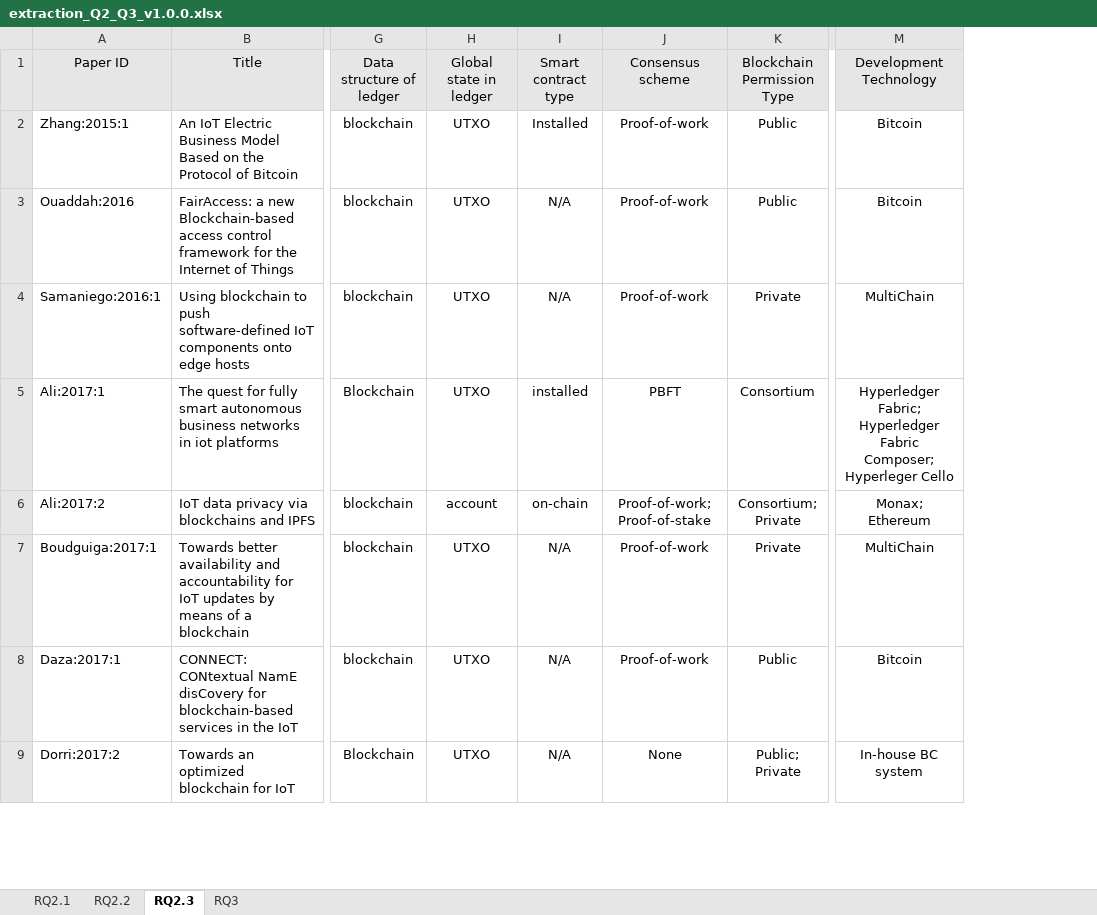
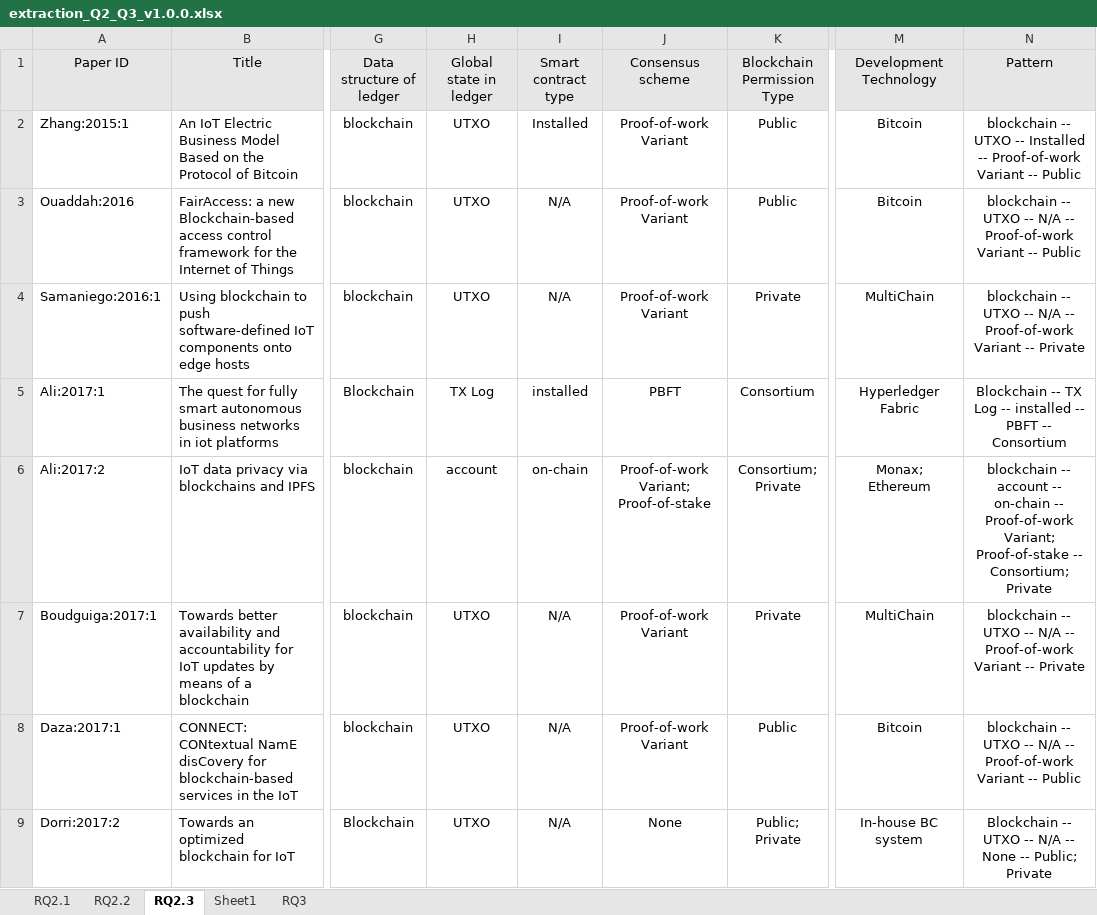
Before and after one commit to nguyentran0212/BC_IoT_SLR, an Excel workbook: DataExtraction/Extracted Data/RQ2_RQ3/extraction_Q2_Q3_v1.0.0.xlsx, sheet RQ2.3, drawn as a sheet; only a part is shown, gaps mark what is left out; values as stored, in another font and other column widths than the file's, no borders; the diff covers the shown part only; the diff names each change by its address in the sheet, - before the commit and + after, or states it on an @@ line.

```diff
--- a/DataExtraction/Extracted Data/RQ2_RQ3/extraction_Q2_Q3_v1.0.0.xlsx (sheet RQ2.3)
+++ b/DataExtraction/Extracted Data/RQ2_RQ3/extraction_Q2_Q3_v1.0.0.xlsx (sheet RQ2.3)
+sheet tab: Sheet1
+column N (Pattern), rows 2-9: blockchain -- UTXO -- Installed -- Proof-of-work Variant -- Public | blockchain -- UTXO -- N/A -- Proof-of-work Variant -- Public | blockchain -- UTXO -- N/A -- Proof-of-work Variant -- Private | Blockchain -- TX Log -- installed -- PBFT -- Consortium | blockchain -- account -- on-chain -- Proof-of-work Variant; Proof-of-stake -- Consortium; Private | blockchain -- UTXO -- N/A -- Proof-of-work Variant -- Private | blockchain -- UTXO -- N/A -- Proof-of-work Variant -- Public | Blockchain -- UTXO -- N/A -- None -- Public; Private
-J2:J4 (Consensus scheme): Proof-of-work
+J2:J4 (Consensus scheme): Proof-of-work Variant
-H5 (Global state in ledger): UTXO
+H5 (Global state in ledger): TX Log
-M5 (Development Technology): Hyperledger Fabric; Hyperledger Fabric Composer; Hyperleger Cello
+M5 (Development Technology): Hyperledger Fabric
-J6 (Consensus scheme): Proof-of-work; Proof-of-stake
+J6 (Consensus scheme): Proof-of-work Variant; Proof-of-stake
-J7:J8 (Consensus scheme): Proof-of-work
+J7:J8 (Consensus scheme): Proof-of-work Variant
```
Also changed, not shown: 85 edited cells elsewhere in this sheet, sheet RQ3, sheet RQ2.1, sheet RQ2.2, hidden cells, charts or pictures, 4 other files.
